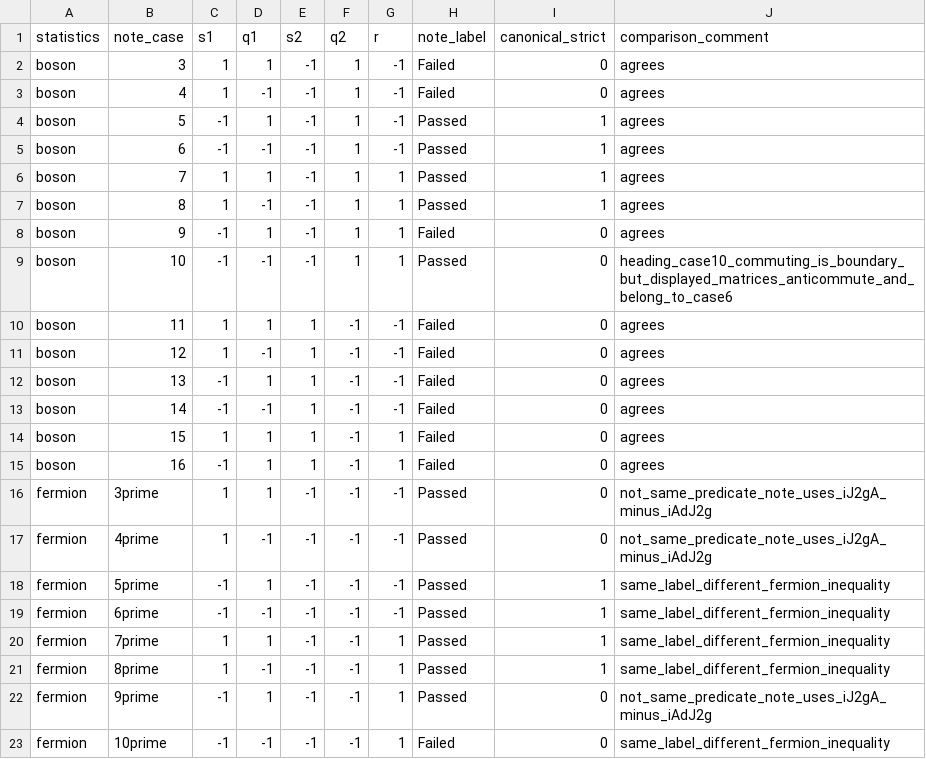
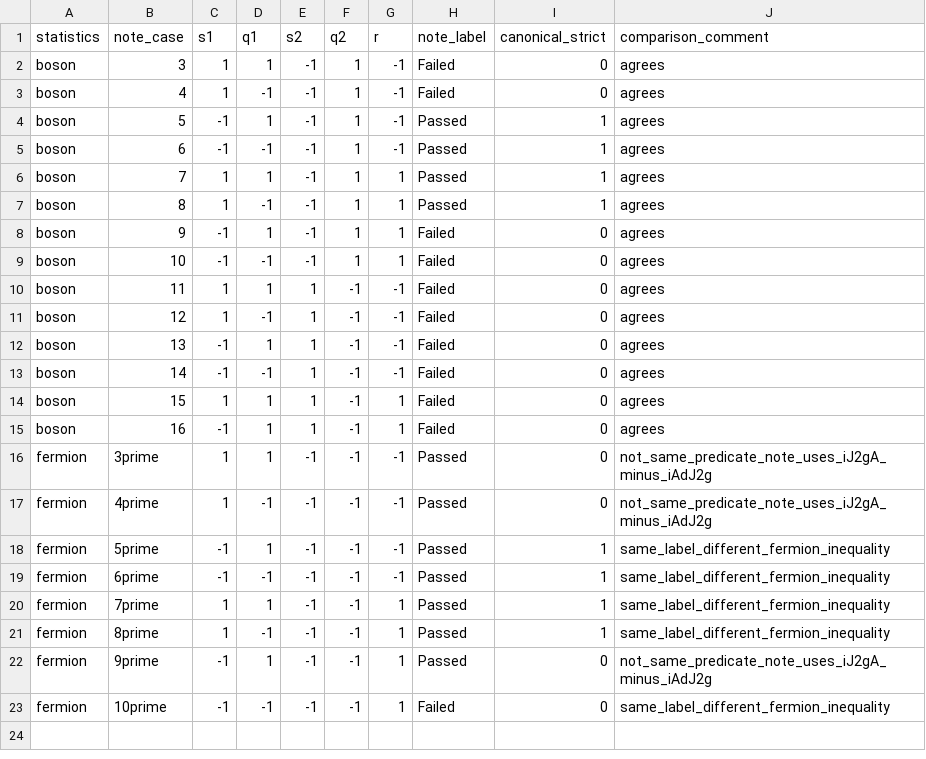
Before and after one commit to YinkaiYu/BAFQMC-paper, a CSV file: docs/research_reports/2026-07-26_updated_note_full_enumeration/tables/updated_note_hand_comparison.csv, drawn as a sheet.

Commit message:
docs: sync report with revised collaborator note

```diff
--- a/docs/research_reports/2026-07-26_updated_note_full_enumeration/tables/updated_note_hand_comparison.csv
+++ b/docs/research_reports/2026-07-26_updated_note_full_enumeration/tables/updated_note_hand_comparison.csv
@@ -8,3 +8,3 @@ boson,8,1,-1,-1,1,1,Passed,1,agrees
 boson,9,-1,1,-1,1,1,Failed,0,agrees
-boson,10,-1,-1,-1,1,1,Passed,0,heading_case10_commuting_is_boundary_but_displayed_matrices_anticommute_and_belong_to_case6
+boson,10,-1,-1,-1,1,1,Failed,0,agrees
 boson,11,1,1,1,-1,-1,Failed,0,agrees
```
Also changed, not shown: docs/research_reports/2026-07-26_updated_note_full_enumeration/tables/comment_pair_checks.csv, 5 other files.
